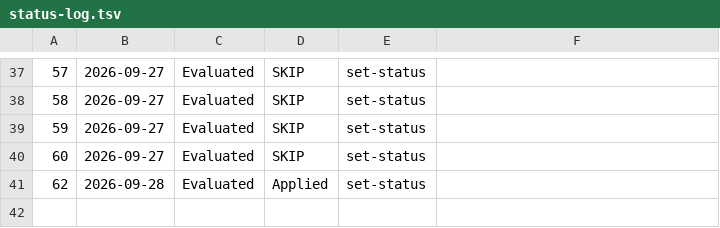
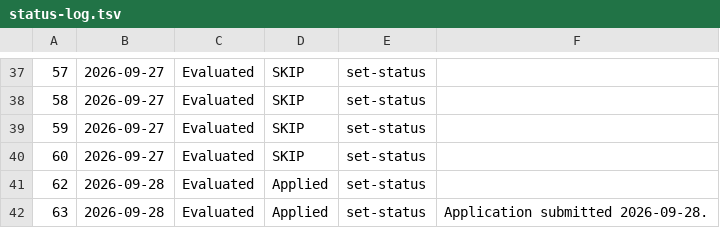
Before and after one commit to alanisss27/career-ops, a TSV file: data/status-log.tsv, drawn as a sheet; only a part is shown, gaps mark what is left out; the diff names each change by its address in the sheet, - before the commit and + after, or states it on an @@ line.

Commit message:
Record Premier Research R6892 application

```diff
--- a/data/status-log.tsv
+++ b/data/status-log.tsv
+row 42: 63 | 2026-09-28 | Evaluated | Applied | set-status | Application submitted 2026-09-28.
```
Also changed, not shown: 2 other files.
